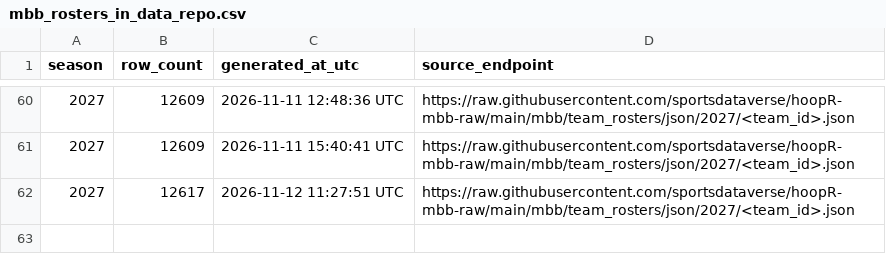
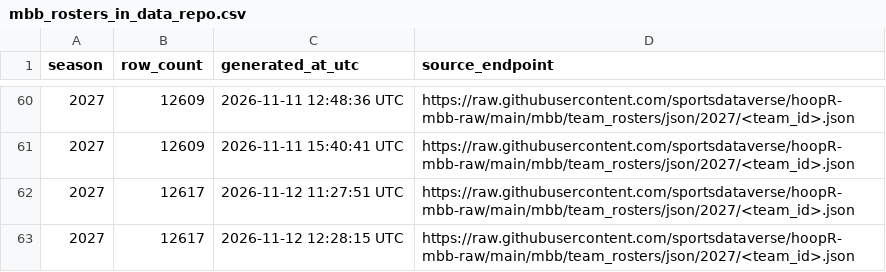
Before and after one commit to sportsdataverse/hoopR-mbb-data, a CSV file: mbb/rosters/mbb_rosters_in_data_repo.csv, drawn as a sheet; only a part is shown, gaps mark what is left out.

```diff
--- a/mbb/rosters/mbb_rosters_in_data_repo.csv
+++ b/mbb/rosters/mbb_rosters_in_data_repo.csv
@@ -62 +62,2 @@ season,row_count,generated_at_utc,source_endpoint
 2027,12617,2026-11-12 11:27:51 UTC,https://raw.githubusercontent.com/sportsdataverse/hoopR-mbb-raw/main/mbb/team_rosters/json/2027/<team_id>.json
+2027,12617,2026-11-12 12:28:15 UTC,https://raw.githubusercontent.com/sportsdataverse/hoopR-mbb-raw/main/mbb/team_rosters/json/2027/<team_id>.json
```
Also changed, not shown: mbb/game_rosters/mbb_game_rosters_in_data_repo.csv, mbb/officials/mbb_officials_in_data_repo.csv, 6 other files.
